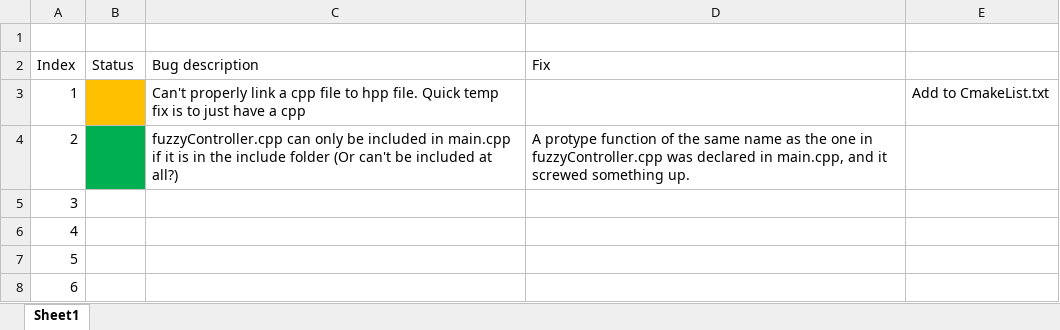
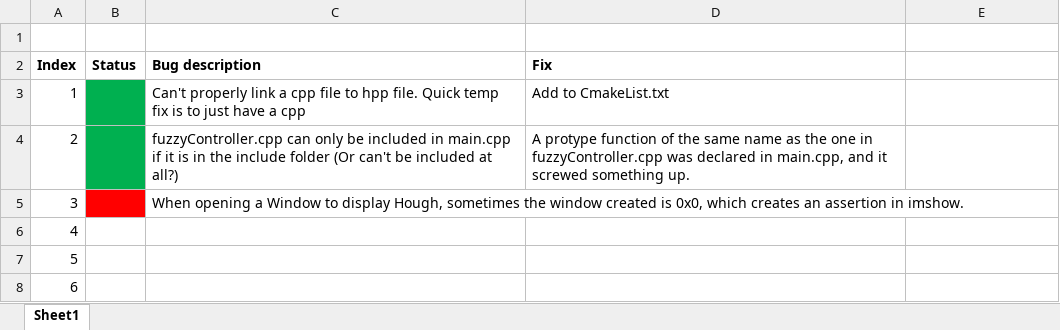
Before and after one commit to Nthom18/RCA_Project, an Excel workbook: Notes/Bugs.xlsx, sheet Sheet1, drawn as a sheet; only a part is shown; values as stored, in another font and other column widths than the file's, no borders; the diff names each change by its address in the sheet, - before the commit and + after, or states it on an @@ line.

Commit message:
First Hough implementation

```diff
--- a/Notes/Bugs.xlsx (sheet Sheet1)
+++ b/Notes/Bugs.xlsx (sheet Sheet1)
-A2:D2 bold: off
+A2:D2 bold: on
-B3 fill: #FFC000
+B3 fill: #00B050
-D3 (Fix): (empty)
+D3 (Fix): Add to CmakeList.txt
-E3: Add to CmakeList.txt
+E3: (empty)
-B5 fill: none
+B5 fill: #FF0000
-C5 (Bug description): (empty)
+C5 (Bug description): When opening a Window to display Hough, sometimes the window created is 0x0, which creates an assertion in imshow.
```
Also changed, not shown: 4 other files.
